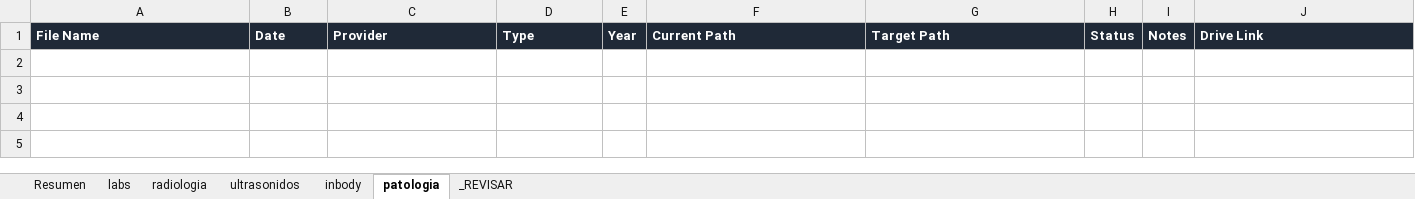
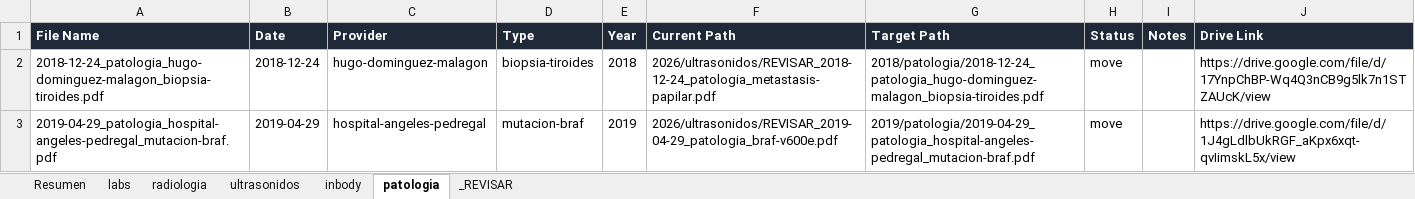
Before and after one commit to fernandomartinez-de/vital-signal-reports, an Excel workbook: tracker/master_tracker.xlsx, sheet patologia, drawn as a sheet; values as stored, in another font and other column widths than the file's, no borders; the diff names each change by its address in the sheet, - before the commit and + after, or states it on an @@ line.

```diff
--- a/tracker/master_tracker.xlsx (sheet patologia)
+++ b/tracker/master_tracker.xlsx (sheet patologia)
+row 2: 2018-12-24_patologia_hugo-dominguez-malagon_biopsia-tiroides.pdf | 2018-12-24 | hugo-dominguez-malagon | biopsia-tiroides | 2018 | 2026/ultrasonidos/REVISAR_2018-12-24_patologia_metastasis-papilar.pdf | 2018/patologia/2018-12-24_patologia_hugo-dominguez-malagon_biopsia-tiroides.pdf | move |  | https://drive.google.com/file/d/17YnpChBP-Wq4Q3nCB9g5lk7n1STZAUcK/view
+row 3: 2019-04-29_patologia_hospital-angeles-pedregal_mutacion-braf.pdf | 2019-04-29 | hospital-angeles-pedregal | mutacion-braf | 2019 | 2026/ultrasonidos/REVISAR_2019-04-29_patologia_braf-v600e.pdf | 2019/patologia/2019-04-29_patologia_hospital-angeles-pedregal_mutacion-braf.pdf | move |  | https://drive.google.com/file/d/1J4gLdlbUkRGF_aKpx6xqt-qvIimskL5x/view
```
Also changed, not shown: sheet _REVISAR, sheet labs, sheet ultrasonidos, sheet radiologia, sheet Resumen, sheet inbody.
